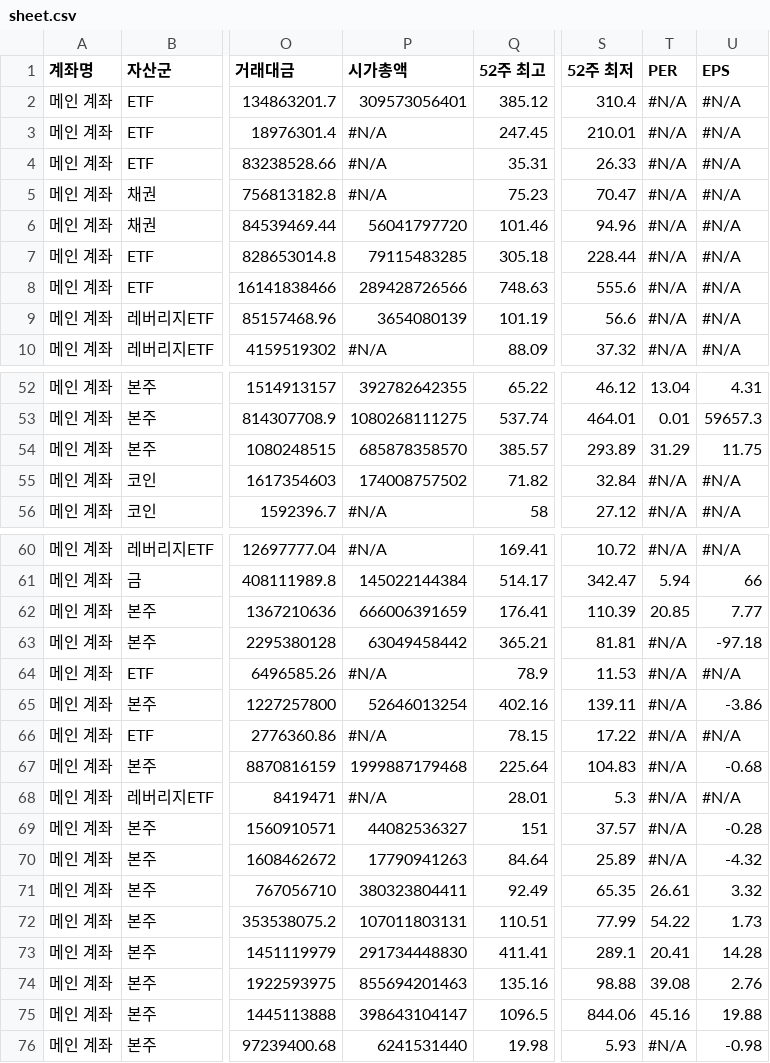
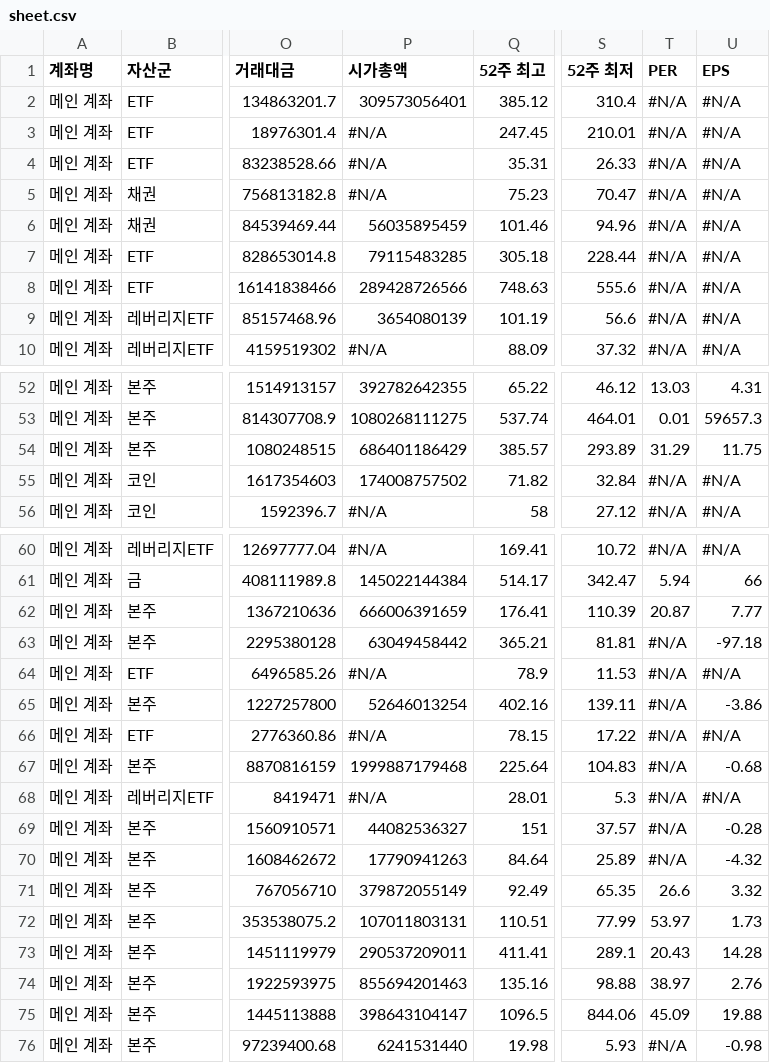
Before and after one commit to yr857511-cpu/INVESTLAB, a CSV file: sheet.csv, drawn as a sheet; only a part is shown, gaps mark what is left out; the diff covers the shown part only; the diff names each change by its address in the sheet, - before the commit and + after, or states it on an @@ line.

```diff
--- a/sheet.csv
+++ b/sheet.csv
-P6 (시가총액): 56041797720
+P6 (시가총액): 56035895459
-T52 (PER): 13.04
+T52 (PER): 13.03
-P54 (시가총액): 685878358570
+P54 (시가총액): 686401186429
-T62 (PER): 20.85
+T62 (PER): 20.87
-P71 (시가총액): 380323804411
+P71 (시가총액): 379872055149
-T71 (PER): 26.61
+T71 (PER): 26.6
-T72 (PER): 54.22
+T72 (PER): 53.97
-P73 (시가총액): 291734448830
+P73 (시가총액): 290537209011
-T73 (PER): 20.41
+T73 (PER): 20.43
-T74 (PER): 39.08
+T74 (PER): 38.97
-T75 (PER): 45.16
+T75 (PER): 45.09
```
Also changed, not shown: 15 edited cells elsewhere in this file.
